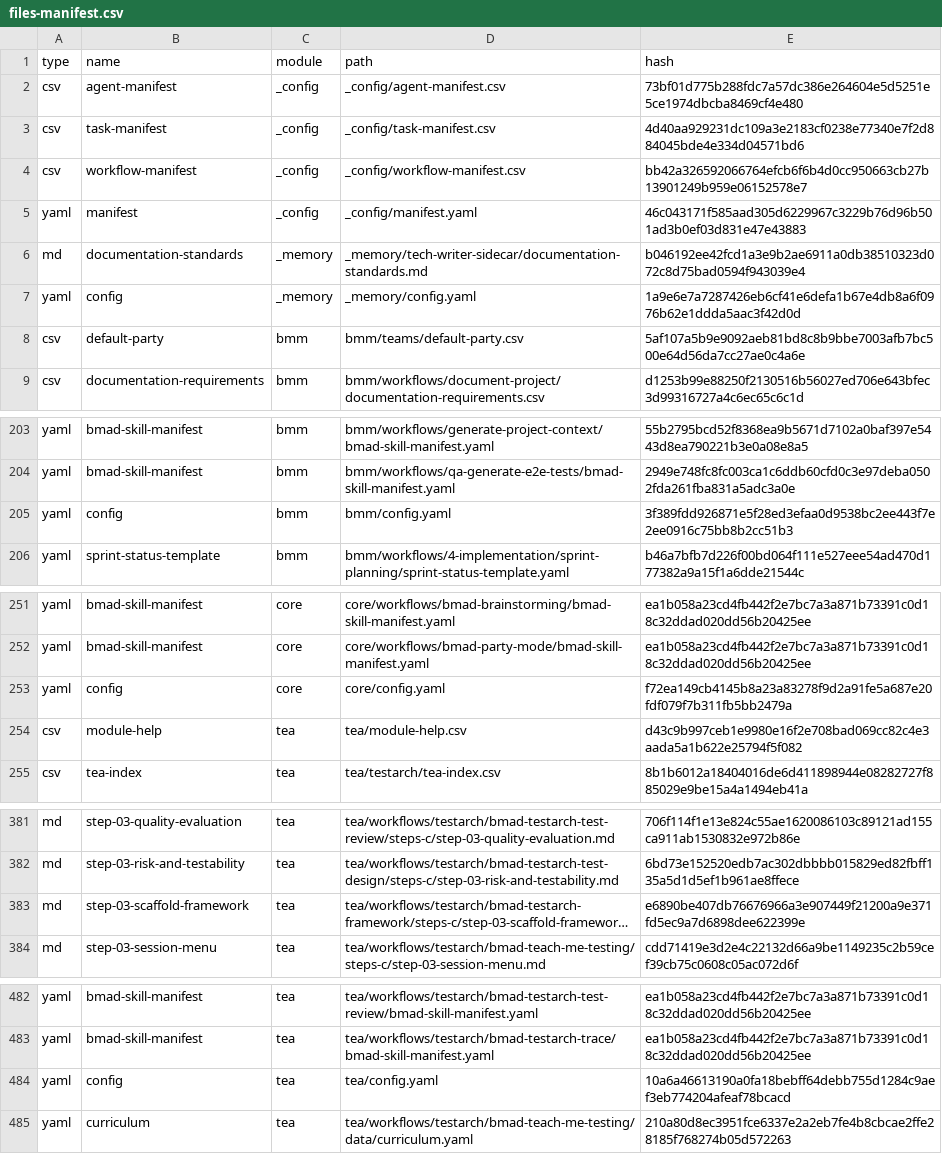
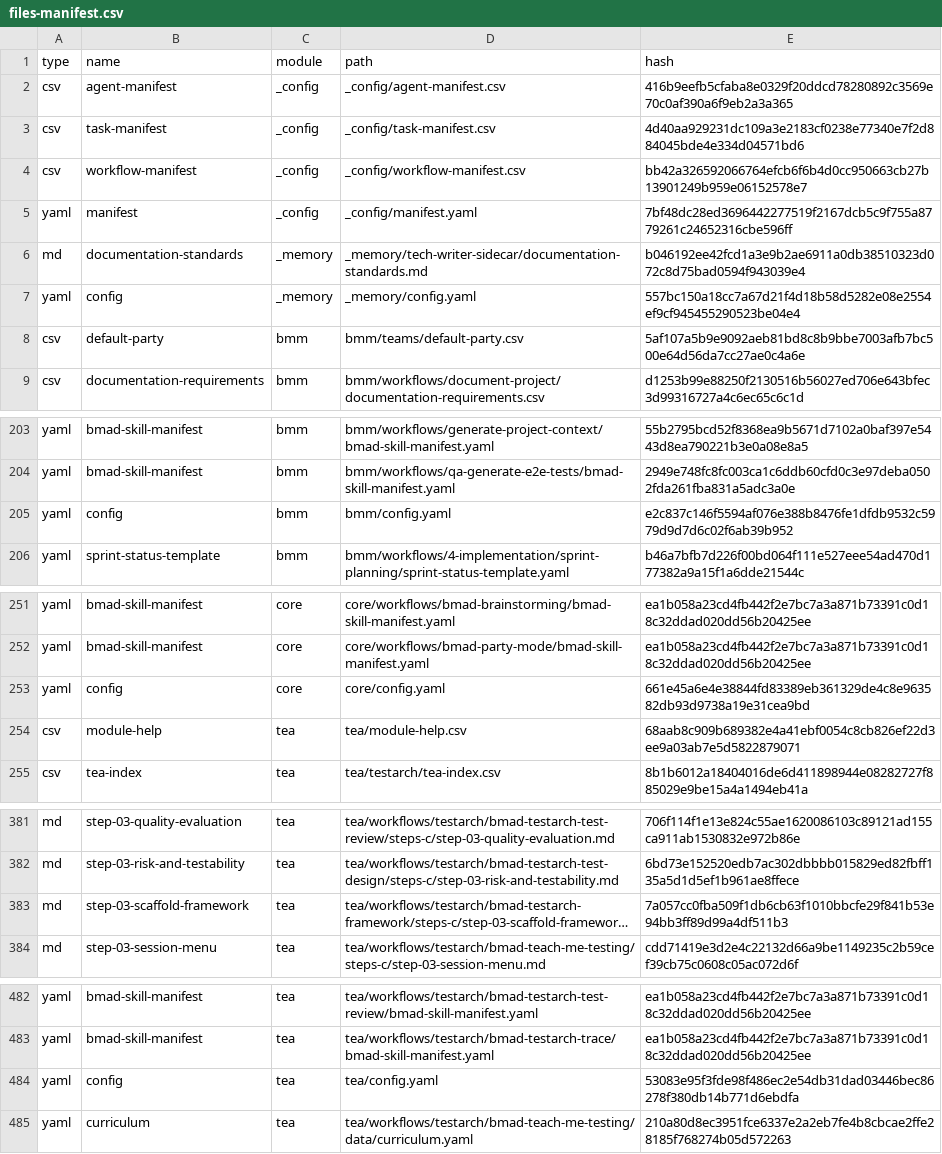
Before and after one commit to s18id/jurnapod, a CSV file: _bmad/_config/files-manifest.csv, drawn as a sheet; only a part is shown, gaps mark what is left out; long unchanged cells end in …; the diff names each change by its address in the sheet, - before the commit and + after, or states it on an @@ line.

```diff
--- a/_bmad/_config/files-manifest.csv
+++ b/_bmad/_config/files-manifest.csv
-E2 (hash): 73bf01d775b288fdc7a57dc386e264604e5d5251e5ce1974dbcba8469cf4e480
+E2 (hash): 416b9eefb5cfaba8e0329f20ddcd78280892c3569e70c0af390a6f9eb2a3a365
-E5 (hash): 46c043171f585aad305d6229967c3229b76d96b501ad3b0ef03d831e47e43883
+E5 (hash): 7bf48dc28ed3696442277519f2167dcb5c9f755a8779261c24652316cbe596ff
-E7 (hash): 1a9e6e7a7287426eb6cf41e6defa1b67e4db8a6f0976b62e1ddda5aac3f42d0d
+E7 (hash): 557bc150a18cc7a67d21f4d18b58d5282e08e2554ef9cf945455290523be04e4
-E205 (hash): 3f389fdd926871e5f28ed3efaa0d9538bc2ee443f7e2ee0916c75bb8b2cc51b3
+E205 (hash): e2c837c146f5594af076e388b8476fe1dfdb9532c5979d9d7d6c02f6ab39b952
-E253 (hash): f72ea149cb4145b8a23a83278f9d2a91fe5a687e20fdf079f7b311fb5bb2479a
+E253 (hash): 661e45a6e4e38844fd83389eb361329de4c8e963582db93d9738a19e31cea9bd
-E254 (hash): d43c9b997ceb1e9980e16f2e708bad069cc82c4e3aada5a1b622e25794f5f082
+E254 (hash): 68aab8c909b689382e4a41ebf0054c8cb826ef22d3ee9a03ab7e5d5822879071
-E383 (hash): e6890be407db76676966a3e907449f21200a9e371fd5ec9a7d6898dee622399e
+E383 (hash): 7a057cc0fba509f1db6cb63f1010bbcfe29f841b53e94bb3ff89d99a4df511b3
-E484 (hash): 10a6a46613190a0fa18bebff64debb755d1284c9aef3eb774204afeaf78bcacd
+E484 (hash): 53083e95f3fde98f486ec2e54db31dad03446bec86278f380db14b771d6ebdfa
```
Also changed, not shown: _bmad/_config/bmad-help.csv, 5 other files.
